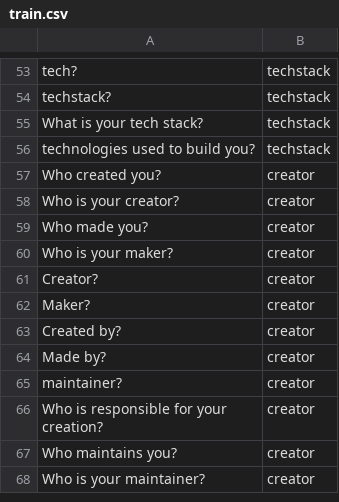
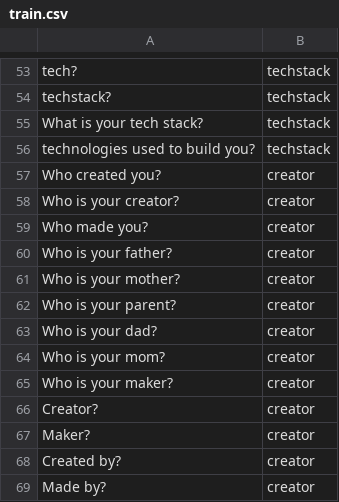
Before and after one commit to skully-coder/chatbot-tf, a CSV file: train.csv, drawn as a sheet; only a part is shown, gaps mark what is left out; the shorter side is filled out with more unchanged rows; the diff covers the shown part only.

```diff
--- a/train.csv
+++ b/train.csv
@@ -59,2 +59,7 @@ Who is your creator?,creator
 Who made you?,creator
+Who is your father?,creator
+Who is your mother?,creator
+Who is your parent?,creator
+Who is your dad?,creator
+Who is your mom?,creator
 Who is your maker?,creator
```
Also changed, not shown: 44 added rows elsewhere in this file, 5 other files.
